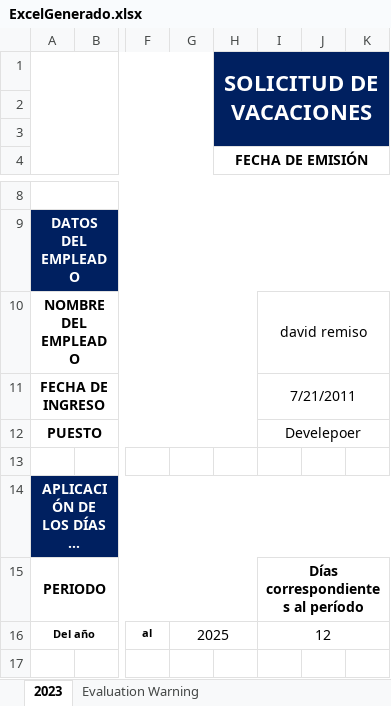
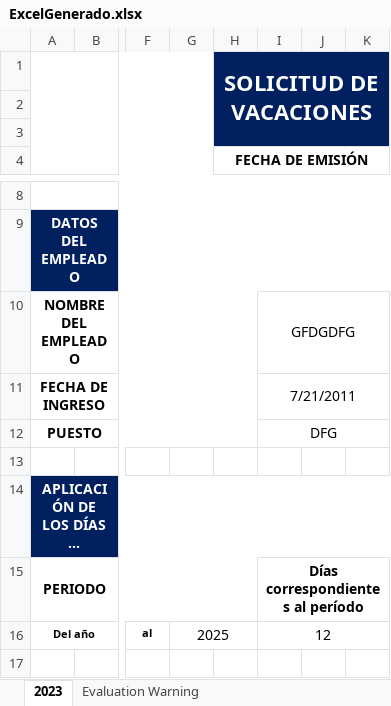
Before and after one commit to Portafoliodenegocios/PDN_ink, an Excel workbook: HR_Templates/wwwroot/signatures/ExcelGenerado.xlsx, sheet 2023, drawn as a sheet; only a part is shown, gaps mark what is left out; long unchanged cells end in …; values as stored, in another font and other column widths than the file's, no borders; charts and pictures not drawn; the diff names each change by its address in the sheet, - before the commit and + after, or states it on an @@ line.

Commit message:
Se agrego el llamado proyecto RH_Templates desde pdnink

```diff
--- a/HR_Templates/wwwroot/signatures/ExcelGenerado.xlsx (sheet 2023)
+++ b/HR_Templates/wwwroot/signatures/ExcelGenerado.xlsx (sheet 2023)
-I10: david remiso
+I10: GFDGDFG
-I12: Develepoer
+I12: DFG
```
Also changed, not shown: 53 other files.
